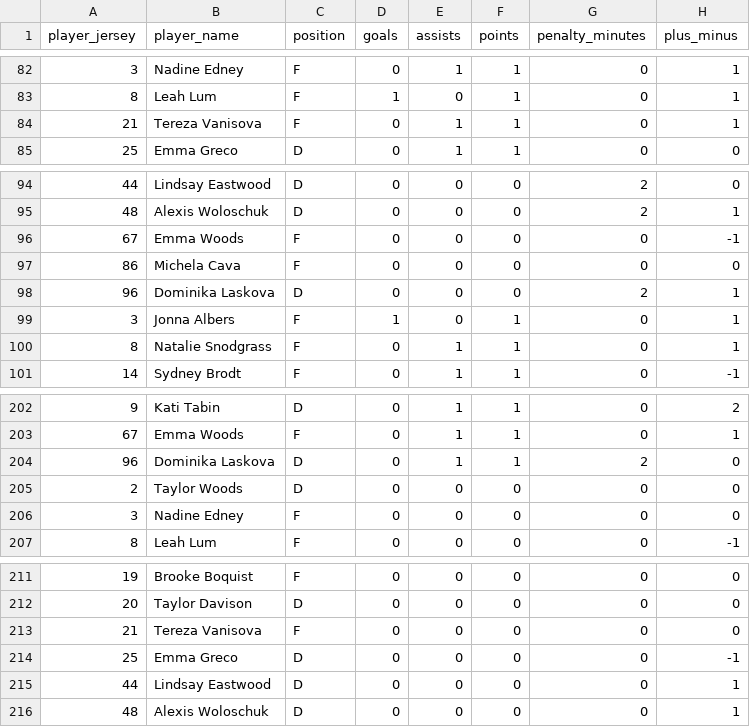
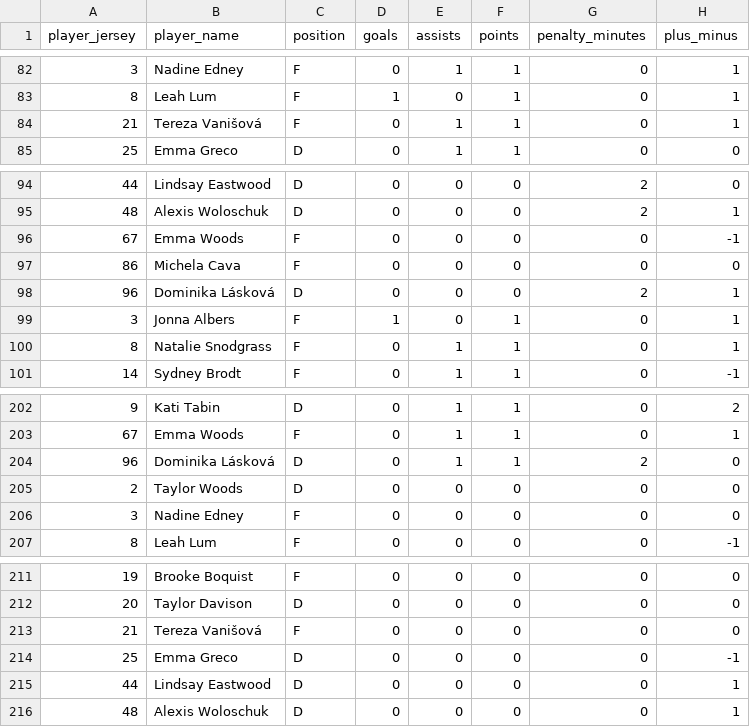
Before and after one commit to sportsdataverse/fastRhockey-data, a CSV file: phf/player_box/csv/player_box_2023.csv, drawn as a sheet; only a part is shown, gaps mark what is left out; the diff names each change by its address in the sheet, - before the commit and + after, or states it on an @@ line.

```diff
--- a/phf/player_box/csv/player_box_2023.csv
+++ b/phf/player_box/csv/player_box_2023.csv
-B84 (player_name): Tereza Vanisova
+B84 (player_name): Tereza Vanišová
-B98 (player_name): Dominika Laskova
+B98 (player_name): Dominika Lásková
-B204 (player_name): Dominika Laskova
+B204 (player_name): Dominika Lásková
-B213 (player_name): Tereza Vanisova
+B213 (player_name): Tereza Vanišová
```
Also changed, not shown: 22 other files.
